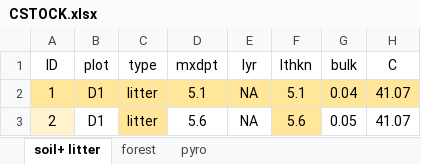
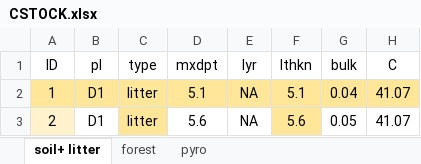
Before and after one commit to EastBoreal/CSTOCK1, an Excel workbook: data/CSTOCK.xlsx, sheet soil+ litter, drawn as a sheet; only a part is shown; values as stored, in another font and other column widths than the file's, no borders; the diff names each change by its address in the sheet, - before the commit and + after, or states it on an @@ line.

```diff
--- a/data/CSTOCK.xlsx (sheet soil+ litter)
+++ b/data/CSTOCK.xlsx (sheet soil+ litter)
-B1: plot
+B1: pl
```
Also changed, not shown: 3 other files.
